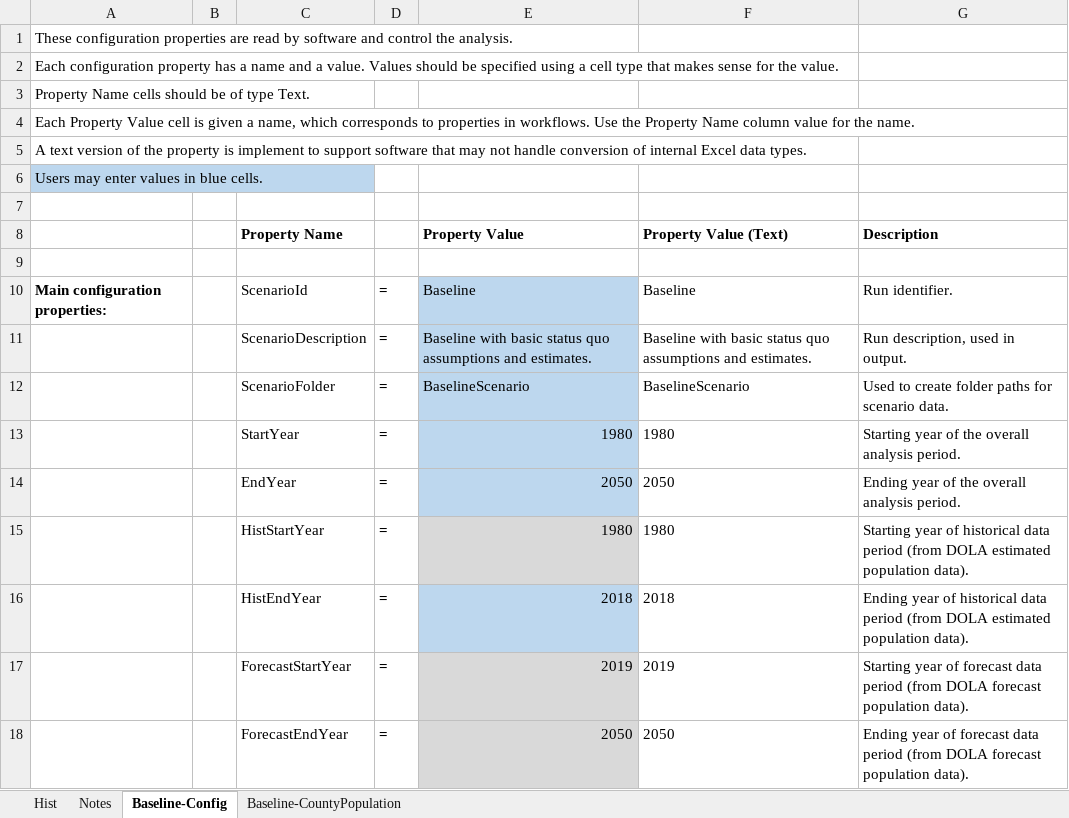
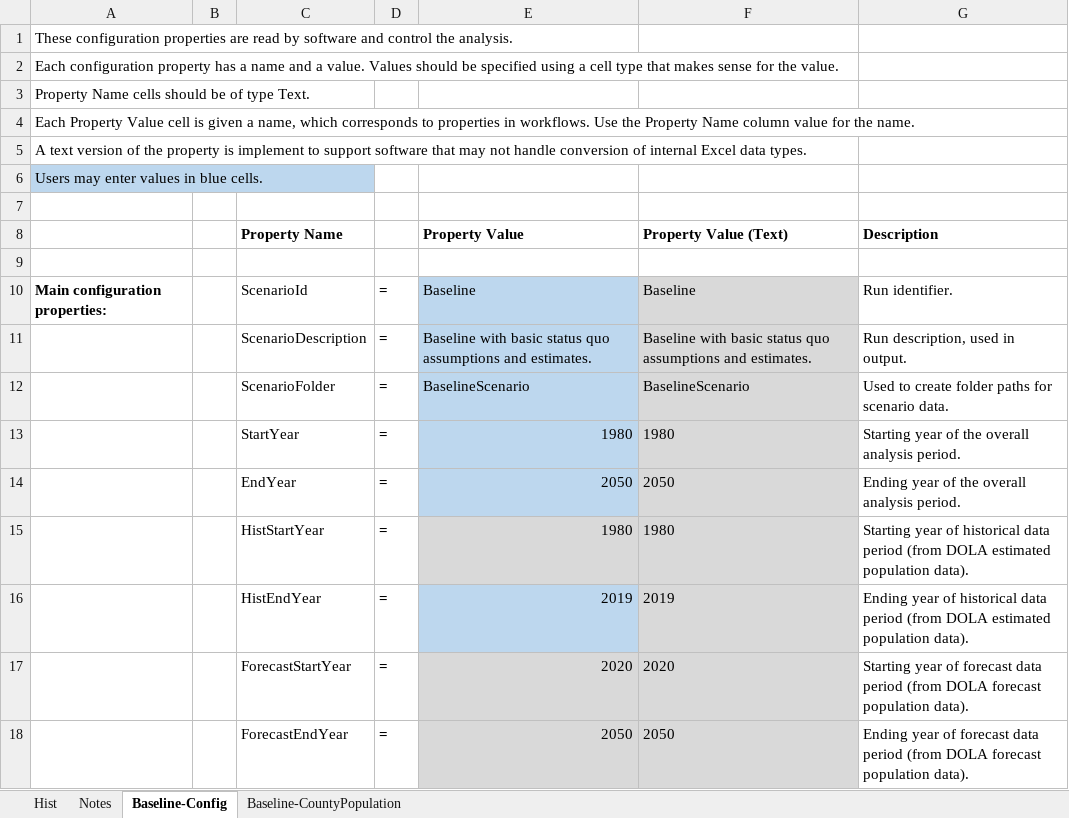
Before and after one commit to OpenWaterFoundation/owf-infomapper-coagtransfer, an Excel workbook: workflow/BaselineScenario/00-Synopsis/scenario-config.xlsx, sheet Baseline-Config, drawn as a sheet; values as stored, in another font and other column widths than the file's, no borders; removed rows and columns are numbered as before the commit, all else as after; the diff names each change by its address in the sheet, - before the commit and + after, or states it on an @@ line.

Commit message:
Update to use DOLA 2020 dataset, issue #13.

```diff
--- a/workflow/BaselineScenario/00-Synopsis/scenario-config.xlsx (sheet Baseline-Config)
+++ b/workflow/BaselineScenario/00-Synopsis/scenario-config.xlsx (sheet Baseline-Config)
-F10:F15 fill: none
+F10:F15 fill: #D9D9D9
-row 16:  |  | HistEndYear | = | 2018 | 2018 | Ending year of historical data period (from DOLA estimated population data).
-C16 (Property Name): ForecastStartYear
+C16 (Property Name): HistEndYear
-E16 fill: #D9D9D9
+E16 fill: #BDD7EE
-F16 fill: none
+F16 fill: #D9D9D9
-G16 (Description): Starting year of forecast data period (from DOLA forecast population data).
+G16 (Description): Ending year of historical data period (from DOLA estimated population data).
+row 17:  |  | ForecastStartYear | = | 2020 | 2020 | Starting year of forecast data period (from DOLA forecast population data).
-F18 fill: none
+F18 fill: #D9D9D9
```
Also changed, not shown: formulas that keep their value, 8 other files.
